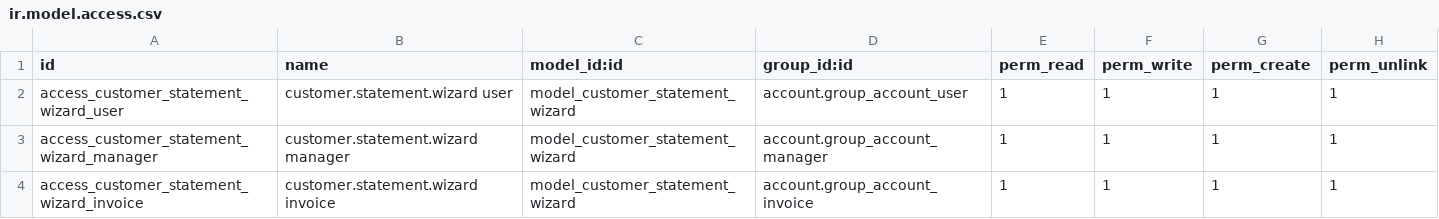
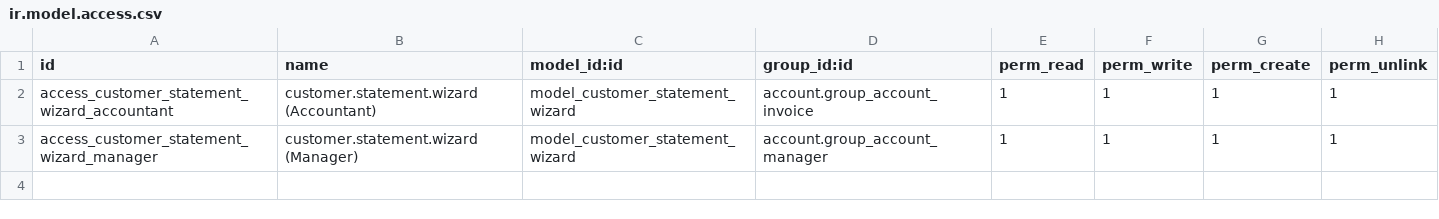
Before and after one commit to Admin-verinsure/Verinsure-Odoo18-Master, a CSV file: addons/customer_statement_report/security/ir.model.access.csv, drawn as a sheet.

```diff
--- a/addons/customer_statement_report/security/ir.model.access.csv
+++ b/addons/customer_statement_report/security/ir.model.access.csv
@@ -1,4 +1,3 @@
 id,name,model_id:id,group_id:id,perm_read,perm_write,perm_create,perm_unlink
-access_customer_statement_wizard_user,customer.statement.wizard user,model_customer_statement_wizard,account.group_account_user,1,1,1,1
-access_customer_statement_wizard_manager,customer.statement.wizard manager,model_customer_statement_wizard,account.group_account_manager,1,1,1,1
-access_customer_statement_wizard_invoice,customer.statement.wizard invoice,model_customer_statement_wizard,account.group_account_invoice,1,1,1,1
+access_customer_statement_wizard_accountant,customer.statement.wizard (Accountant),model_customer_statement_wizard,account.group_account_invoice,1,1,1,1
+access_customer_statement_wizard_manager,customer.statement.wizard (Manager),model_customer_statement_wizard,account.group_account_manager,1,1,1,1
```
Also changed, not shown: 34 other files.
